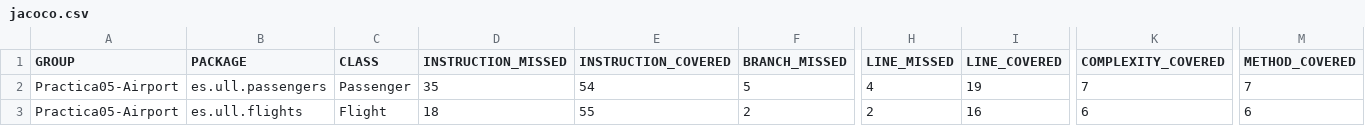
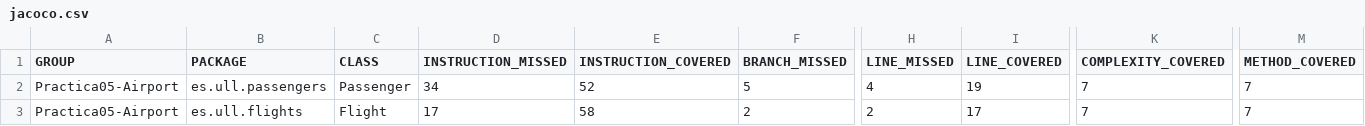
Before and after one commit to Alu0101030562/Practica5-Airport, a CSV file: target/site/jacoco/jacoco.csv, drawn as a sheet; only a part is shown, gaps mark what is left out; the diff names each change by its address in the sheet, - before the commit and + after, or states it on an @@ line.

```diff
--- a/target/site/jacoco/jacoco.csv
+++ b/target/site/jacoco/jacoco.csv
-D2 (INSTRUCTION_MISSED): 35
+D2 (INSTRUCTION_MISSED): 34
-E2 (INSTRUCTION_COVERED): 54
+E2 (INSTRUCTION_COVERED): 52
-D3 (INSTRUCTION_MISSED): 18
+D3 (INSTRUCTION_MISSED): 17
-E3 (INSTRUCTION_COVERED): 55
+E3 (INSTRUCTION_COVERED): 58
-I3 (LINE_COVERED): 16
+I3 (LINE_COVERED): 17
-K3 (COMPLEXITY_COVERED): 6
+K3 (COMPLEXITY_COVERED): 7
-M3 (METHOD_COVERED): 6
+M3 (METHOD_COVERED): 7
```
Also changed, not shown: 28 other files.
